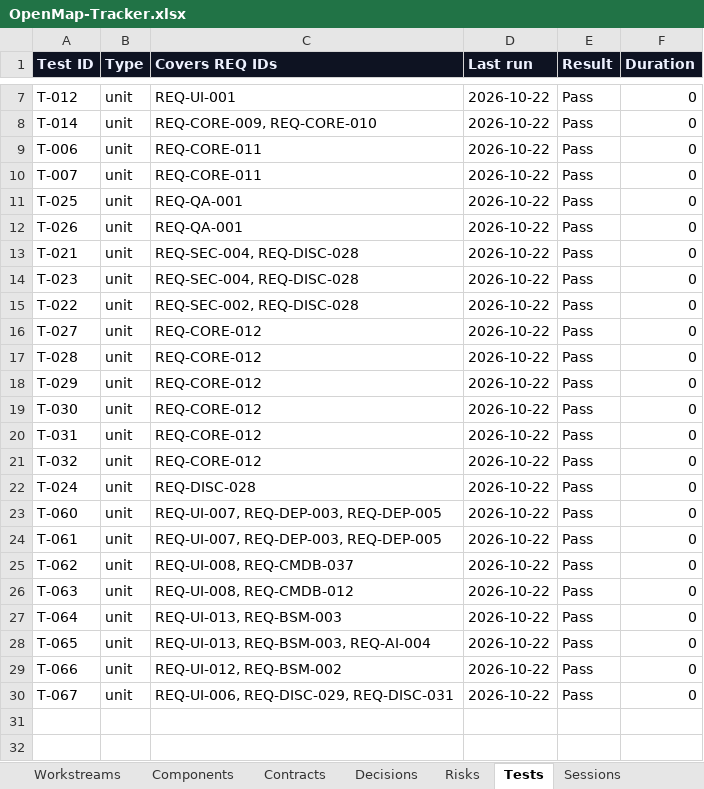
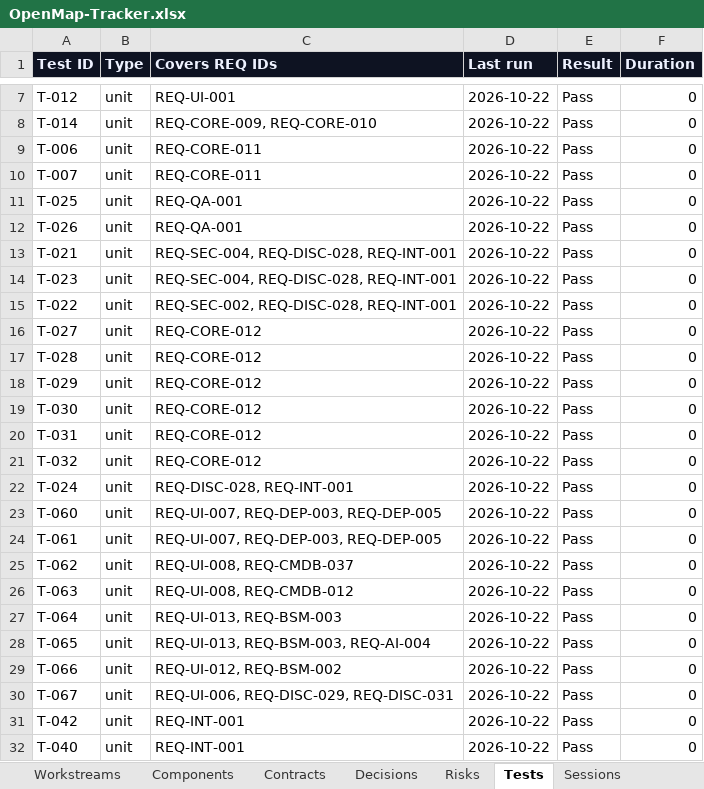
Before and after one commit to zakir80ac/OpenMap, an Excel workbook: tracker/OpenMap-Tracker.xlsx, sheet Tests, drawn as a sheet; only a part is shown, gaps mark what is left out; values as stored, in another font and other column widths than the file's, no borders; the diff names each change by its address in the sheet, - before the commit and + after, or states it on an @@ line.

```diff
--- a/tracker/OpenMap-Tracker.xlsx (sheet Tests)
+++ b/tracker/OpenMap-Tracker.xlsx (sheet Tests)
-C13:C14 (Covers REQ IDs): REQ-SEC-004, REQ-DISC-028
+C13:C14 (Covers REQ IDs): REQ-SEC-004, REQ-DISC-028, REQ-INT-001
-C15 (Covers REQ IDs): REQ-SEC-002, REQ-DISC-028
+C15 (Covers REQ IDs): REQ-SEC-002, REQ-DISC-028, REQ-INT-001
-C22 (Covers REQ IDs): REQ-DISC-028
+C22 (Covers REQ IDs): REQ-DISC-028, REQ-INT-001
+row 31: T-042 | unit | REQ-INT-001 | 2026-10-22 | Pass | 0
+row 32: T-040 | unit | REQ-INT-001 | 2026-10-22 | Pass | 0
```
Also changed, not shown: sheet Dashboard, sheet Requirements, sheet Workstreams.
